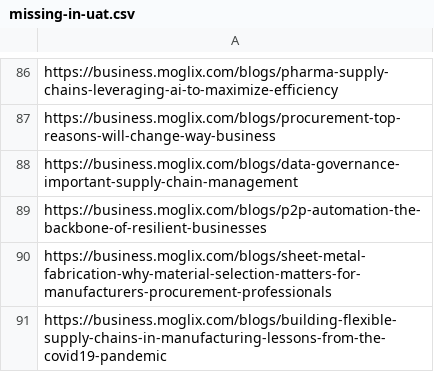
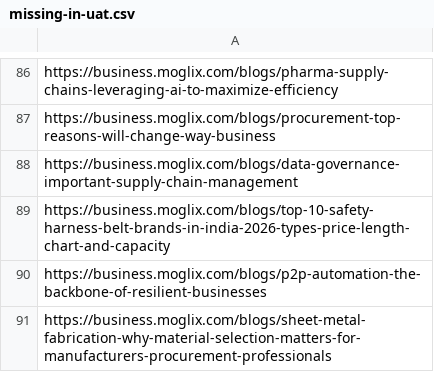
Before and after one commit to mukulsaini-moglix/seo-validator, a CSV file: missing-in-uat.csv, drawn as a sheet; only a part is shown, gaps mark what is left out; the shorter side is filled out with more unchanged rows; the diff names each change by its address in the sheet, - before the commit and + after, or states it on an @@ line.

Commit message:
dynamic pass uat and prod urls and type

```diff
--- a/missing-in-uat.csv
+++ b/missing-in-uat.csv
+row 89: https://business.moglix.com/blogs/top-10-safety-harness-belt-brands-in-india-2026-types-price-length-chart-and-capacity
```
Also changed, not shown: 3 other files.
